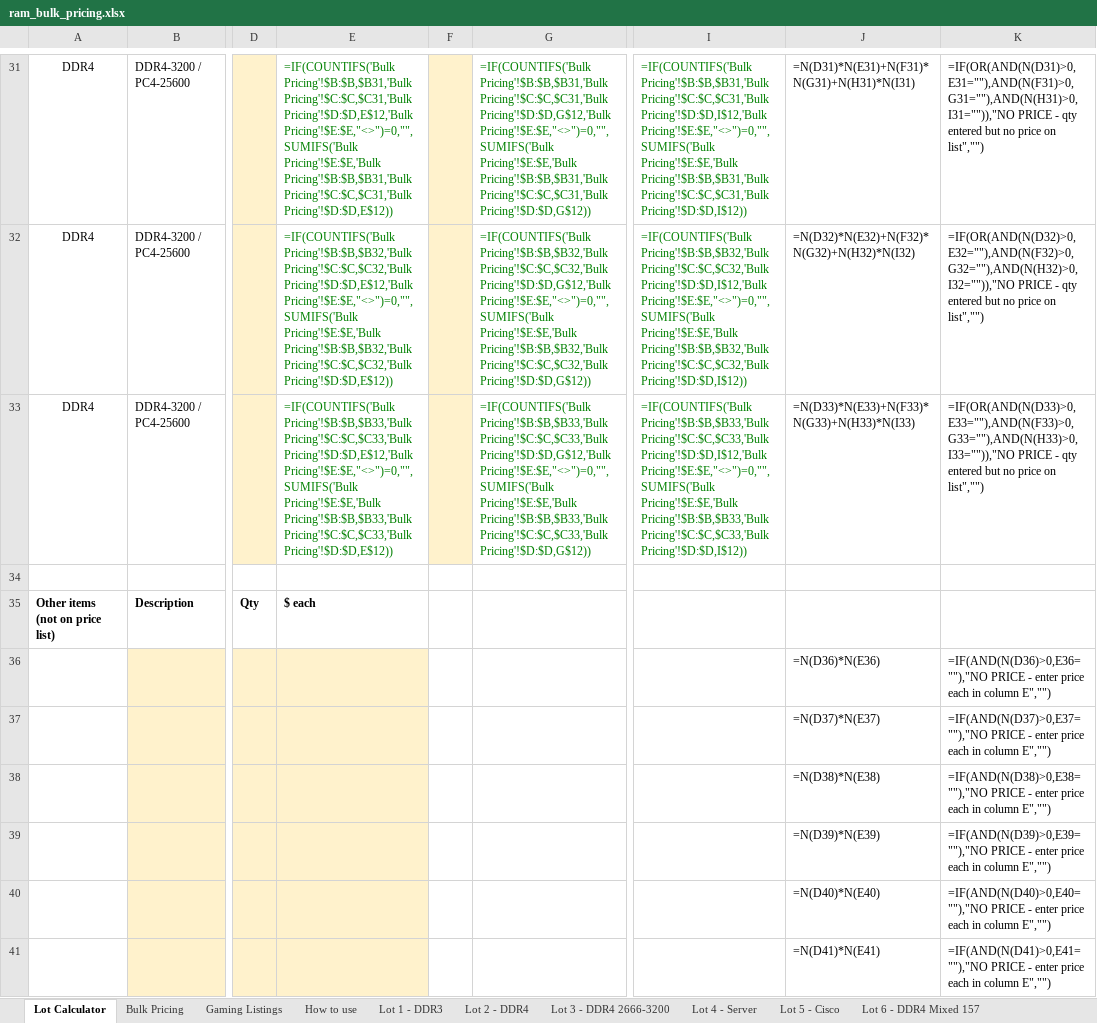
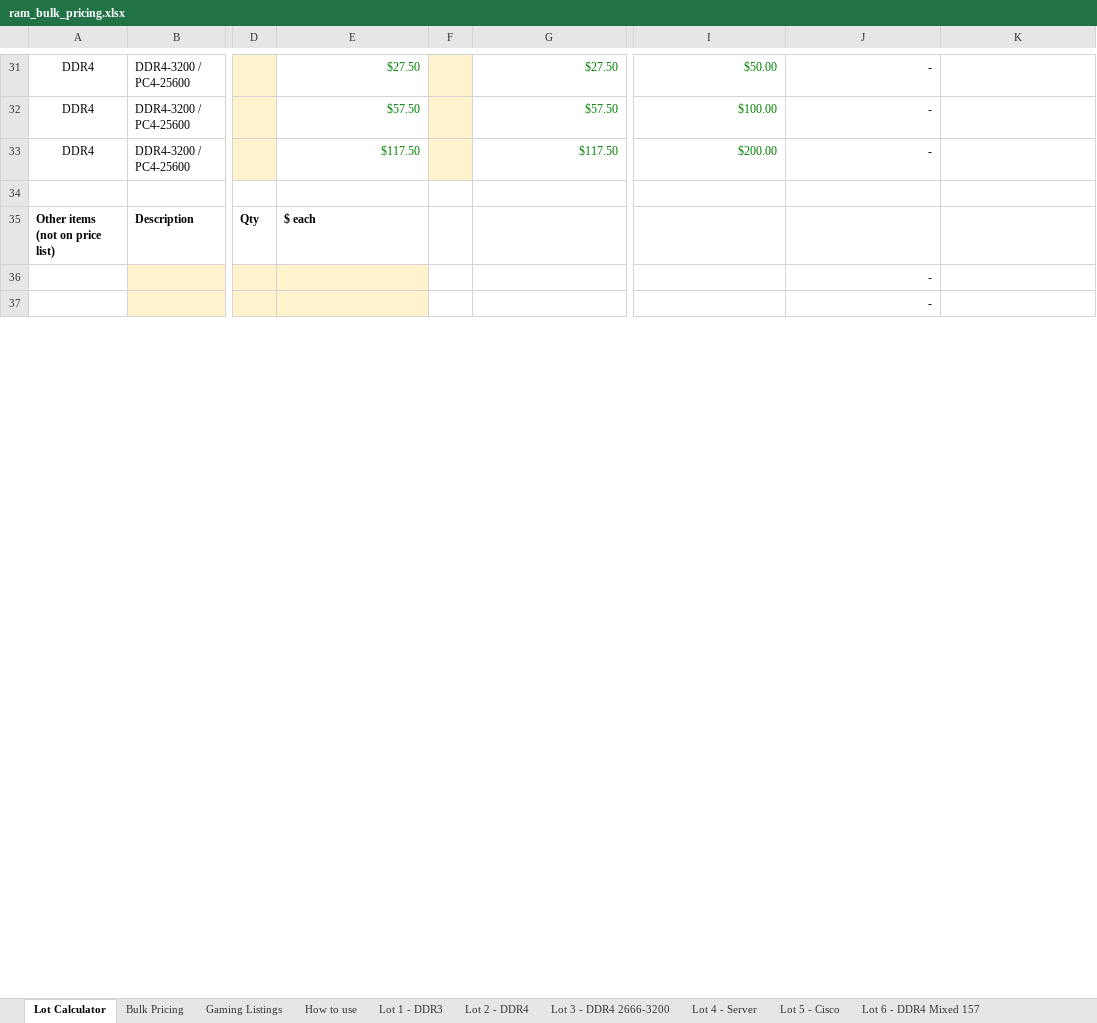
Before and after one commit to bgallaher-lgtm/Claude, an Excel workbook: ram_bulk_pricing.xlsx, sheet Lot Calculator, drawn as a sheet; only a part is shown, gaps mark what is left out; values as stored, in another font and other column widths than the file's, no borders; formulas without a stored value are shown as written; conditional formats not drawn; removed rows and columns are numbered as before the commit, all else as after; rows hold the shown columns only; the diff covers the shown part only; the diff names each change by its address in the sheet, - before the commit and + after, or states it on an @@ line.

```diff
--- a/ram_bulk_pricing.xlsx (sheet Lot Calculator)
+++ b/ram_bulk_pricing.xlsx (sheet Lot Calculator)
-E31: =IF(COUNTIFS('Bulk Pricing'!$B:$B,$B31,'Bulk Pricing'!$C:$C,$C31,'Bulk Pricing'!$D:$D,E$12,'Bulk Pricing'!$E:$E,"<>")=0,"",SUMIFS('Bulk Pricing'!$E:$E,'Bulk Pricing'!$B:$B,$B31,'Bulk Pricing'!$C:$C,$C31,'Bulk Pricing'!$D:$D,E$12))
+E31: $27.50
-G31: =IF(COUNTIFS('Bulk Pricing'!$B:$B,$B31,'Bulk Pricing'!$C:$C,$C31,'Bulk Pricing'!$D:$D,G$12,'Bulk Pricing'!$E:$E,"<>")=0,"",SUMIFS('Bulk Pricing'!$E:$E,'Bulk Pricing'!$B:$B,$B31,'Bulk Pricing'!$C:$C,$C31,'Bulk Pricing'!$D:$D,G$12))
+G31: $27.50
-I31: =IF(COUNTIFS('Bulk Pricing'!$B:$B,$B31,'Bulk Pricing'!$C:$C,$C31,'Bulk Pricing'!$D:$D,I$12,'Bulk Pricing'!$E:$E,"<>")=0,"",SUMIFS('Bulk Pricing'!$E:$E,'Bulk Pricing'!$B:$B,$B31,'Bulk Pricing'!$C:$C,$C31,'Bulk Pricing'!$D:$D,I$12))
+I31: $50.00
-J31: =N(D31)*N(E31)+N(F31)*N(G31)+N(H31)*N(I31)
+J31: -
-K31: =IF(OR(AND(N(D31)>0,E31=""),AND(N(F31)>0,G31=""),AND(N(H31)>0,I31="")),"NO PRICE - qty entered but no price on list","")
+K31: (empty)
-E32: =IF(COUNTIFS('Bulk Pricing'!$B:$B,$B32,'Bulk Pricing'!$C:$C,$C32,'Bulk Pricing'!$D:$D,E$12,'Bulk Pricing'!$E:$E,"<>")=0,"",SUMIFS('Bulk Pricing'!$E:$E,'Bulk Pricing'!$B:$B,$B32,'Bulk Pricing'!$C:$C,$C32,'Bulk Pricing'!$D:$D,E$12))
+E32: $57.50
-G32: =IF(COUNTIFS('Bulk Pricing'!$B:$B,$B32,'Bulk Pricing'!$C:$C,$C32,'Bulk Pricing'!$D:$D,G$12,'Bulk Pricing'!$E:$E,"<>")=0,"",SUMIFS('Bulk Pricing'!$E:$E,'Bulk Pricing'!$B:$B,$B32,'Bulk Pricing'!$C:$C,$C32,'Bulk Pricing'!$D:$D,G$12))
+G32: $57.50
-I32: =IF(COUNTIFS('Bulk Pricing'!$B:$B,$B32,'Bulk Pricing'!$C:$C,$C32,'Bulk Pricing'!$D:$D,I$12,'Bulk Pricing'!$E:$E,"<>")=0,"",SUMIFS('Bulk Pricing'!$E:$E,'Bulk Pricing'!$B:$B,$B32,'Bulk Pricing'!$C:$C,$C32,'Bulk Pricing'!$D:$D,I$12))
+I32: $100.00
-J32: =N(D32)*N(E32)+N(F32)*N(G32)+N(H32)*N(I32)
+J32: -
-K32: =IF(OR(AND(N(D32)>0,E32=""),AND(N(F32)>0,G32=""),AND(N(H32)>0,I32="")),"NO PRICE - qty entered but no price on list","")
+K32: (empty)
-E33: =IF(COUNTIFS('Bulk Pricing'!$B:$B,$B33,'Bulk Pricing'!$C:$C,$C33,'Bulk Pricing'!$D:$D,E$12,'Bulk Pricing'!$E:$E,"<>")=0,"",SUMIFS('Bulk Pricing'!$E:$E,'Bulk Pricing'!$B:$B,$B33,'Bulk Pricing'!$C:$C,$C33,'Bulk Pricing'!$D:$D,E$12))
+E33: $117.50
-G33: =IF(COUNTIFS('Bulk Pricing'!$B:$B,$B33,'Bulk Pricing'!$C:$C,$C33,'Bulk Pricing'!$D:$D,G$12,'Bulk Pricing'!$E:$E,"<>")=0,"",SUMIFS('Bulk Pricing'!$E:$E,'Bulk Pricing'!$B:$B,$B33,'Bulk Pricing'!$C:$C,$C33,'Bulk Pricing'!$D:$D,G$12))
+G33: $117.50
-I33: =IF(COUNTIFS('Bulk Pricing'!$B:$B,$B33,'Bulk Pricing'!$C:$C,$C33,'Bulk Pricing'!$D:$D,I$12,'Bulk Pricing'!$E:$E,"<>")=0,"",SUMIFS('Bulk Pricing'!$E:$E,'Bulk Pricing'!$B:$B,$B33,'Bulk Pricing'!$C:$C,$C33,'Bulk Pricing'!$D:$D,I$12))
+I33: $200.00
-J33: =N(D33)*N(E33)+N(F33)*N(G33)+N(H33)*N(I33)
+J33: -
-K33: =IF(OR(AND(N(D33)>0,E33=""),AND(N(F33)>0,G33=""),AND(N(H33)>0,I33="")),"NO PRICE - qty entered but no price on list","")
+K33: (empty)
-row 36:  |  |  |  |  |  |  | =N(D36)*N(E36) | =IF(AND(N(D36)>0,E36=""),"NO PRICE - enter price each in column E","")
-row 37:  |  |  |  |  |  |  | =N(D37)*N(E37) | =IF(AND(N(D37)>0,E37=""),"NO PRICE - enter price each in column E","")
-row 38:  |  |  |  |  |  |  | =N(D38)*N(E38) | =IF(AND(N(D38)>0,E38=""),"NO PRICE - enter price each in column E","")
-row 39:  |  |  |  |  |  |  | =N(D39)*N(E39) | =IF(AND(N(D39)>0,E39=""),"NO PRICE - enter price each in column E","")
-row 40:  |  |  |  |  |  |  | =N(D40)*N(E40) | =IF(AND(N(D40)>0,E40=""),"NO PRICE - enter price each in column E","")
-row 41:  |  |  |  |  |  |  | =N(D41)*N(E41) | =IF(AND(N(D41)>0,E41=""),"NO PRICE - enter price each in column E","")
+row 36:  |  |  |  |  |  |  | -
+row 37:  |  |  |  |  |  |  | -
```
Also changed, not shown: 12 added rows, 8 removed rows and 91 edited cells elsewhere in this sheet, sheet Bulk Pricing, sheet Gaming Listings, sheet Lot 1 - DDR3, sheet Lot 6 - DDR4 Mixed 157, sheet Lot 3 - DDR4 2666-3200, sheet Lot 2 - DDR4, 7 more sheets, charts or pictures, 1 other file.
